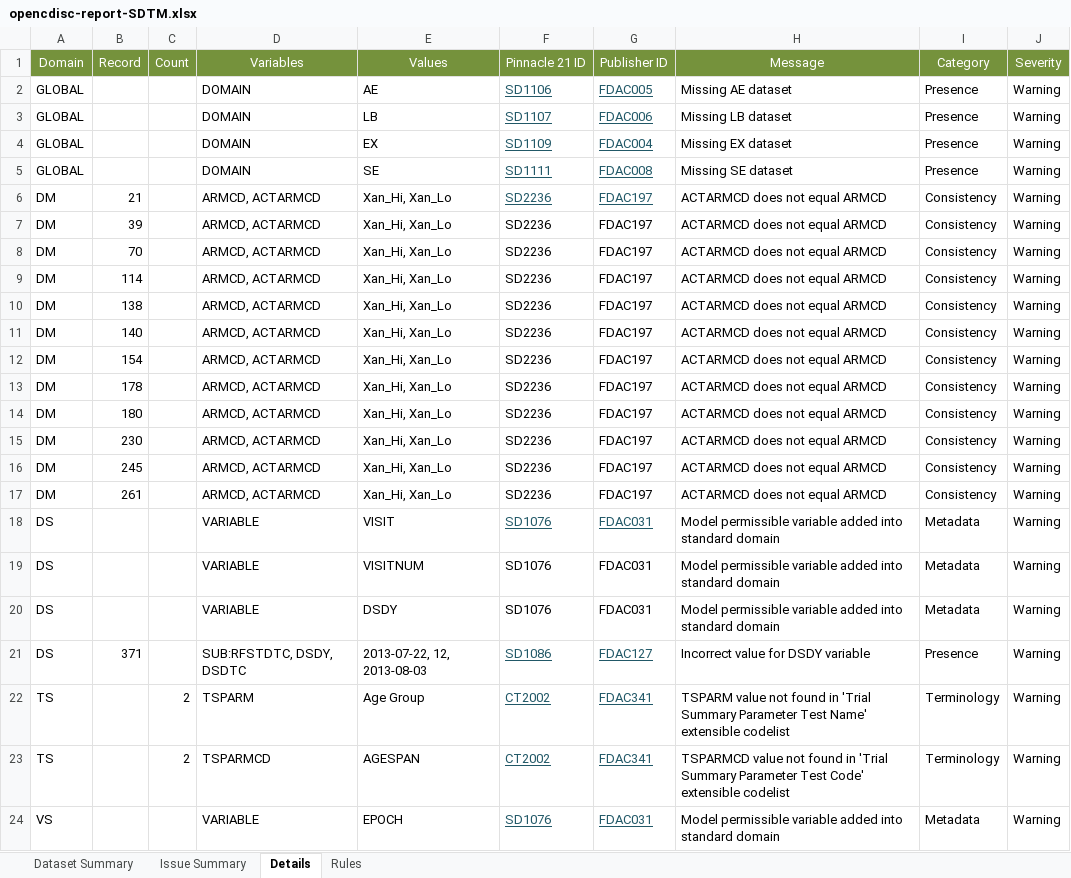
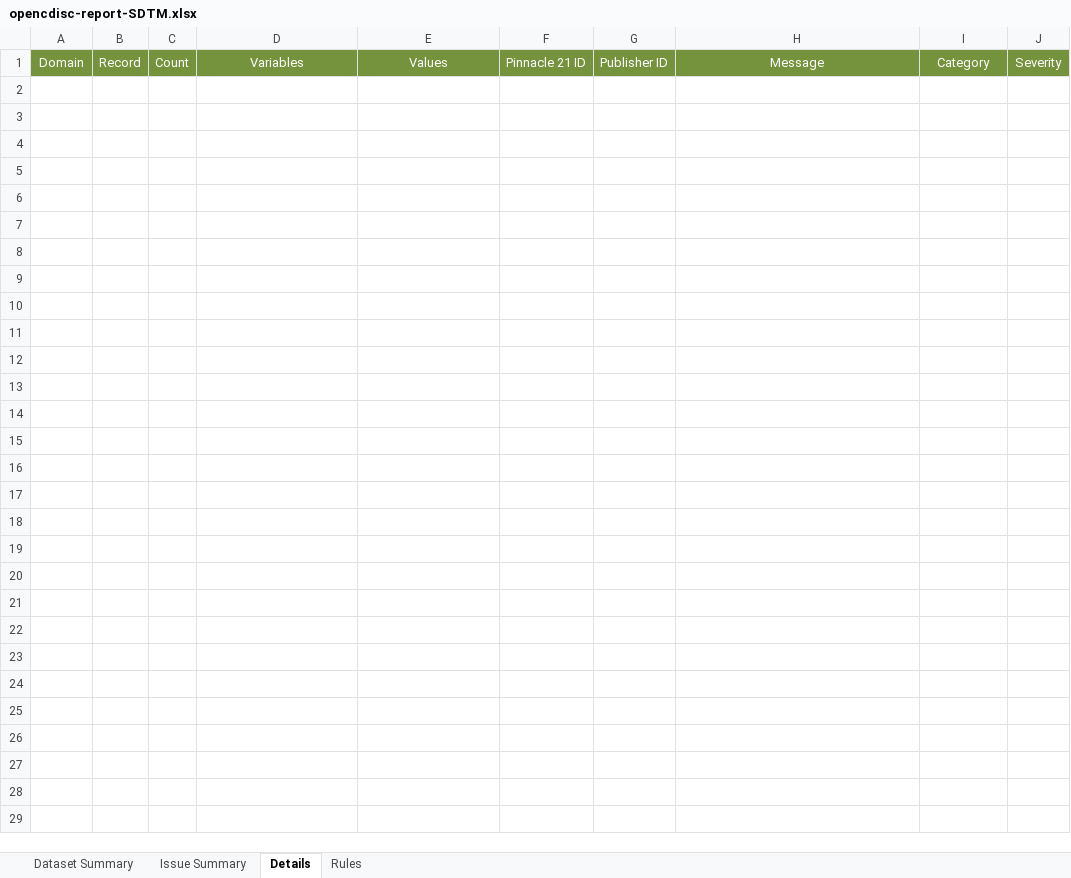
Before and after one commit to mtandp/TestDataFactory, an Excel workbook: Updated/opencdisc-report-SDTM.xlsx, sheet Details, drawn as a sheet; values as stored, in another font and other column widths than the file's, no borders; the diff names each change by its address in the sheet, - before the commit and + after, or states it on an @@ line.

Commit message:
test as of 04/15/2017 (including SE domain)

```diff
--- a/Updated/opencdisc-report-SDTM.xlsx (sheet Details)
+++ b/Updated/opencdisc-report-SDTM.xlsx (sheet Details)
-row 2: GLOBAL |  |  | DOMAIN | AE | SD1106 | FDAC005 | Missing AE dataset | Presence | Warning
-row 3: GLOBAL |  |  | DOMAIN | LB | SD1107 | FDAC006 | Missing LB dataset | Presence | Warning
-row 4: GLOBAL |  |  | DOMAIN | EX | SD1109 | FDAC004 | Missing EX dataset | Presence | Warning
-row 5: GLOBAL |  |  | DOMAIN | SE | SD1111 | FDAC008 | Missing SE dataset | Presence | Warning
-row 6: DM | 21 |  | ARMCD, ACTARMCD | Xan_Hi, Xan_Lo | SD2236 | FDAC197 | ACTARMCD does not equal ARMCD | Consistency | Warning
-row 7: DM | 39 |  | ARMCD, ACTARMCD | Xan_Hi, Xan_Lo | SD2236 | FDAC197 | ACTARMCD does not equal ARMCD | Consistency | Warning
-row 8: DM | 70 |  | ARMCD, ACTARMCD | Xan_Hi, Xan_Lo | SD2236 | FDAC197 | ACTARMCD does not equal ARMCD | Consistency | Warning
-row 9: DM | 114 |  | ARMCD, ACTARMCD | Xan_Hi, Xan_Lo | SD2236 | FDAC197 | ACTARMCD does not equal ARMCD | Consistency | Warning
-row 10: DM | 138 |  | ARMCD, ACTARMCD | Xan_Hi, Xan_Lo | SD2236 | FDAC197 | ACTARMCD does not equal ARMCD | Consistency | Warning
-row 11: DM | 140 |  | ARMCD, ACTARMCD | Xan_Hi, Xan_Lo | SD2236 | FDAC197 | ACTARMCD does not equal ARMCD | Consistency | Warning
-row 12: DM | 154 |  | ARMCD, ACTARMCD | Xan_Hi, Xan_Lo | SD2236 | FDAC197 | ACTARMCD does not equal ARMCD | Consistency | Warning
-row 13: DM | 178 |  | ARMCD, ACTARMCD | Xan_Hi, Xan_Lo | SD2236 | FDAC197 | ACTARMCD does not equal ARMCD | Consistency | Warning
-row 14: DM | 180 |  | ARMCD, ACTARMCD | Xan_Hi, Xan_Lo | SD2236 | FDAC197 | ACTARMCD does not equal ARMCD | Consistency | Warning
-row 15: DM | 230 |  | ARMCD, ACTARMCD | Xan_Hi, Xan_Lo | SD2236 | FDAC197 | ACTARMCD does not equal ARMCD | Consistency | Warning
-row 16: DM | 245 |  | ARMCD, ACTARMCD | Xan_Hi, Xan_Lo | SD2236 | FDAC197 | ACTARMCD does not equal ARMCD | Consistency | Warning
-row 17: DM | 261 |  | ARMCD, ACTARMCD | Xan_Hi, Xan_Lo | SD2236 | FDAC197 | ACTARMCD does not equal ARMCD | Consistency | Warning
-row 18: DS |  |  | VARIABLE | VISIT | SD1076 | FDAC031 | Model permissible variable added into standard domain | Metadata | Warning
-row 19: DS |  |  | VARIABLE | VISITNUM | SD1076 | FDAC031 | Model permissible variable added into standard domain | Metadata | Warning
-row 20: DS |  |  | VARIABLE | DSDY | SD1076 | FDAC031 | Model permissible variable added into standard domain | Metadata | Warning
-row 21: DS | 371 |  | SUB:RFSTDTC, DSDY, DSDTC | 2013-07-22, 12, 2013-08-03 | SD1086 | FDAC127 | Incorrect value for DSDY variable | Presence | Warning
-row 22: TS |  | 2 | TSPARM | Age Group | CT2002 | FDAC341 | TSPARM value not found in 'Trial Summary Parameter Test Name' extensible codelist | Terminology | Warning
-row 23: TS |  | 2 | TSPARMCD | AGESPAN | CT2002 | FDAC341 | TSPARMCD value not found in 'Trial Summary Parameter Test Code' extensible codelist | Terminology | Warning
-row 24: VS |  |  | VARIABLE | EPOCH | SD1076 | FDAC031 | Model permissible variable added into standard domain | Metadata | Warning
```
Also changed, not shown: sheet Dataset Summary, sheet Issue Summary.
